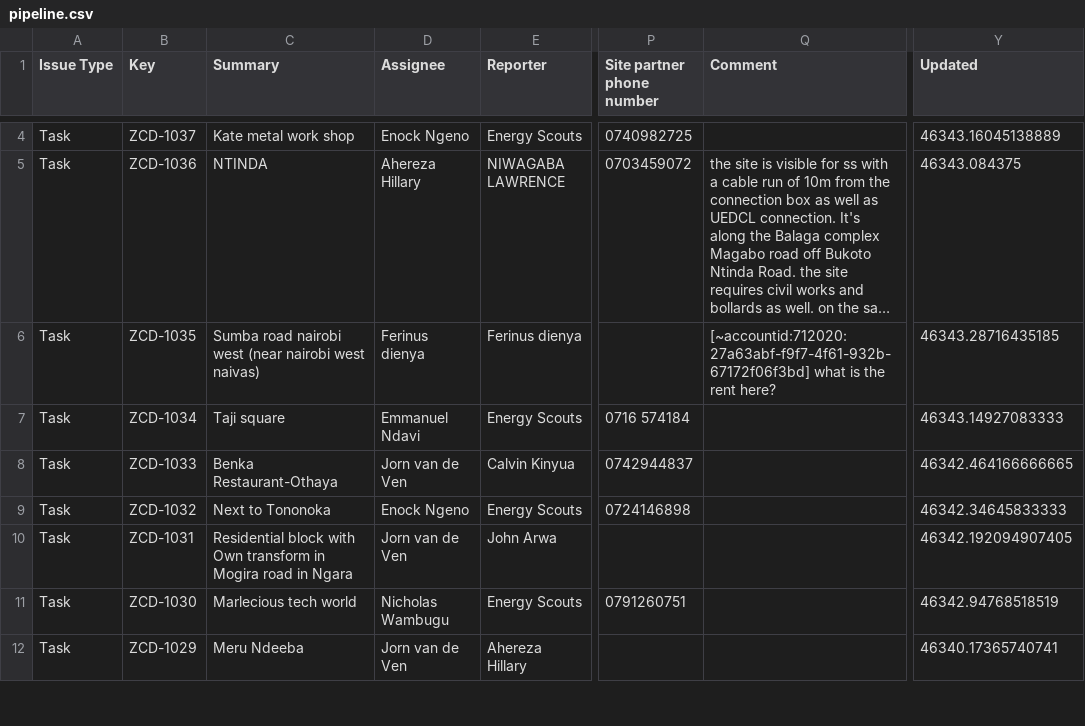
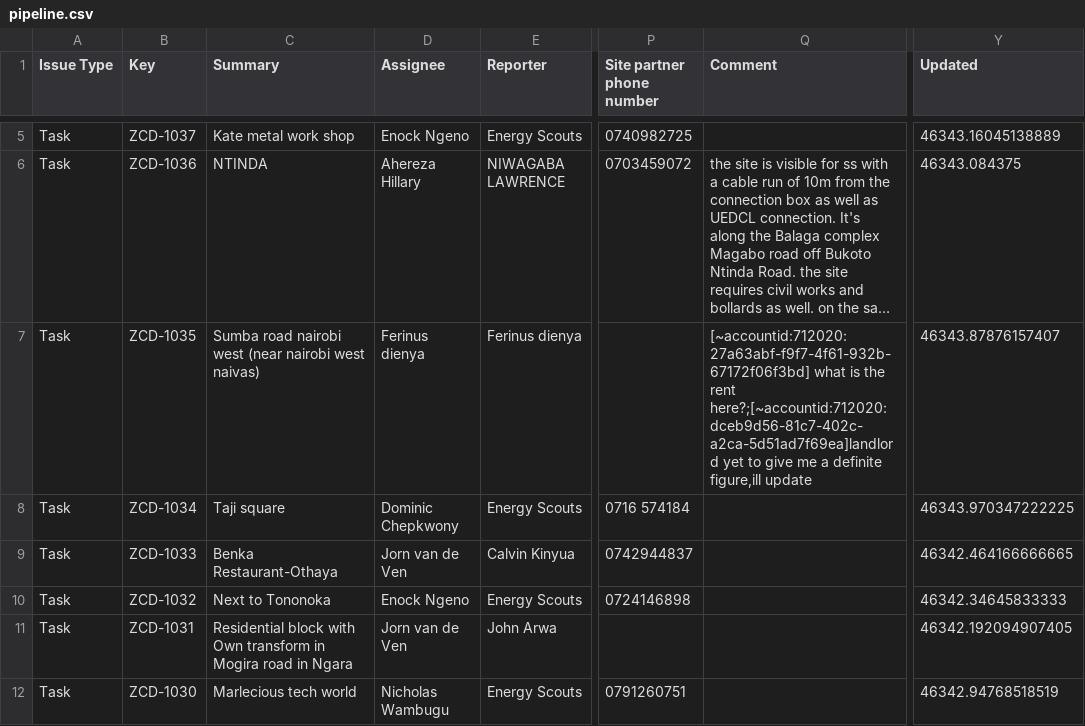
Before and after one commit to keithkinuthiakamauzeno/Network-Overview-Dashboard, a CSV file: data/pipeline.csv, drawn as a sheet; only a part is shown, gaps mark what is left out; the shorter side is filled out with more unchanged rows; long unchanged cells end in …; addresses are those after the commit; the diff covers the shown part only; the diff names each change by its address in the sheet, - before the commit and + after, or states it on an @@ line.

```diff
--- a/data/pipeline.csv
+++ b/data/pipeline.csv
-Q7 (Comment): …the rent here?
+Q7 (Comment): …the rent here?;[~accountid:712020:dceb9d56-81c7-402c-a2ca-5d51ad7f69ea]landlord yet to give me a definite figure,ill update
-Y7 (Updated): 46343.28716435185
+Y7 (Updated): 46343.87876157407
-D8 (Assignee): Emmanuel Ndavi
+D8 (Assignee): Dominic Chepkwony
-Y8 (Updated): 46343.14927083333
+Y8 (Updated): 46343.970347222225
```
Also changed, not shown: 1 added row and 60 edited cells elsewhere in this file.
